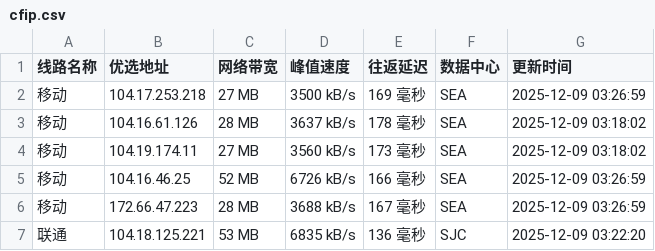
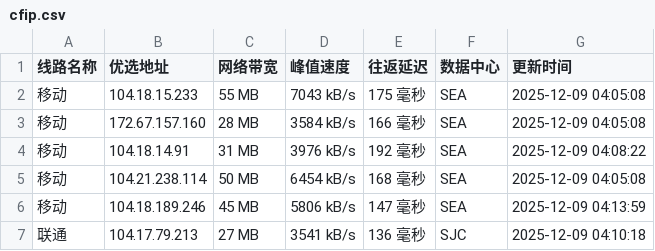
Before and after one commit to xing2kong/cfipv4db, a CSV file: cfip.csv, drawn as a sheet; only a part is shown; the diff covers the shown part only.

```diff
--- a/cfip.csv
+++ b/cfip.csv
@@ -1,7 +1,7 @@
 线路名称,优选地址,网络带宽,峰值速度,往返延迟,数据中心,更新时间
-移动,104.17.253.218,27 MB,3500 kB/s,169 毫秒,SEA,2025-12-09 03:26:59
-移动,104.16.61.126,28 MB,3637 kB/s,178 毫秒,SEA,2025-12-09 03:18:02
-移动,104.19.174.11,27 MB,3560 kB/s,173 毫秒,SEA,2025-12-09 03:18:02
-移动,104.16.46.25,52 MB,6726 kB/s,166 毫秒,SEA,2025-12-09 03:26:59
-移动,172.66.47.223,28 MB,3688 kB/s,167 毫秒,SEA,2025-12-09 03:26:59
-联通,104.18.125.221,53 MB,6835 kB/s,136 毫秒,SJC,2025-12-09 03:22:20
+移动,104.18.15.233,55 MB,7043 kB/s,175 毫秒,SEA,2025-12-09 04:05:08
+移动,172.67.157.160,28 MB,3584 kB/s,166 毫秒,SEA,2025-12-09 04:05:08
+移动,104.18.14.91,31 MB,3976 kB/s,192 毫秒,SEA,2025-12-09 04:08:22
+移动,104.21.238.114,50 MB,6454 kB/s,168 毫秒,SEA,2025-12-09 04:05:08
+移动,104.18.189.246,45 MB,5806 kB/s,147 毫秒,SEA,2025-12-09 04:13:59
+联通,104.17.79.213,27 MB,3541 kB/s,136 毫秒,SJC,2025-12-09 04:10:18
```
Also changed, not shown: 5 removed rows and 19 edited cells elsewhere in this file, 1 other file.
